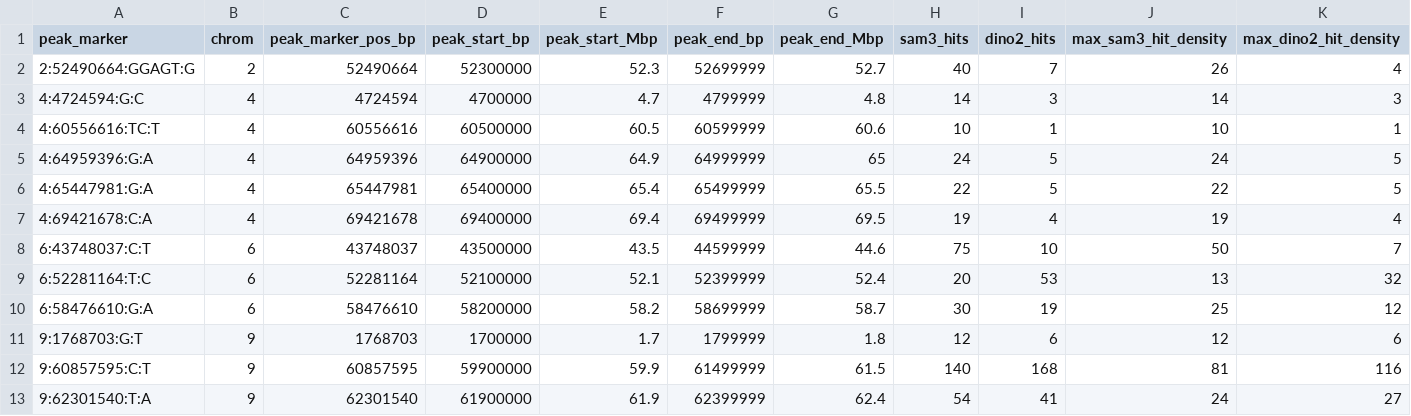
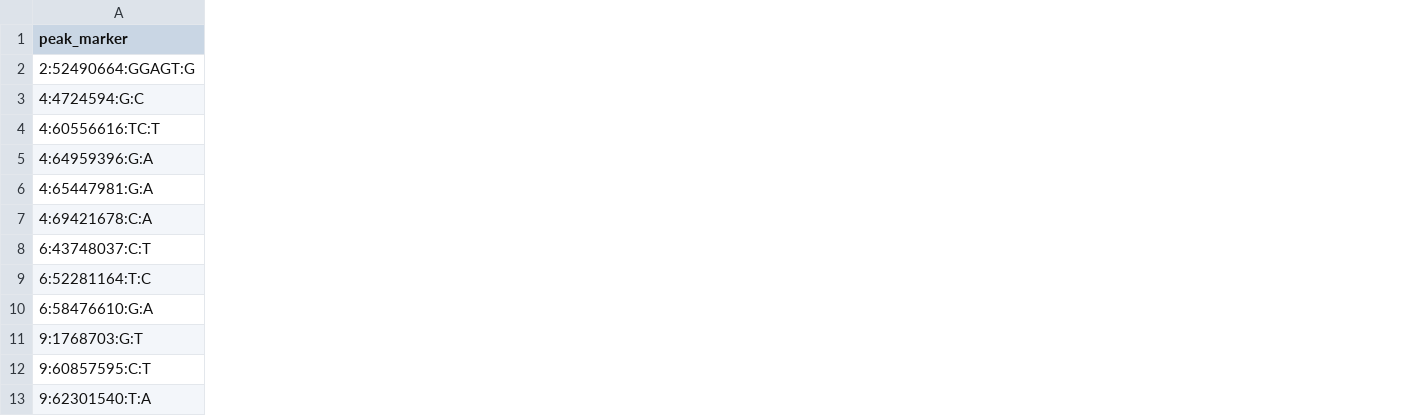
Before and after one commit to jschnable/SorghumLeafEmbeddings, a CSV file: figures/supplemental/FigS7_partial_correlations/hotspot_master.csv, drawn as a sheet; only a part is shown; the diff covers the shown part only; the diff names each change by its address in the sheet, - before the commit and + after, or states it on an @@ line.

Commit message:
Bundle standalone figure inputs within size limits

```diff
--- a/figures/supplemental/FigS7_partial_correlations/hotspot_master.csv
+++ b/figures/supplemental/FigS7_partial_correlations/hotspot_master.csv
-column B (chrom), rows 2-13: 2 | 4 | 4 | 4 | 4 | 4 | 6 | 6 | 6 | 9 | 9 | 9
-column C (peak_marker_pos_bp), rows 2-13: 52490664 | 4724594 | 60556616 | 64959396 | 65447981 | 69421678 | 43748037 | 52281164 | 58476610 | 1768703 | 60857595 | 62301540
-column D (peak_start_bp), rows 2-13: 52300000 | 4700000 | 60500000 | 64900000 | 65400000 | 69400000 | 43500000 | 52100000 | 58200000 | 1700000 | 59900000 | 61900000
-column E (peak_start_Mbp), rows 2-13: 52.3 | 4.7 | 60.5 | 64.9 | 65.4 | 69.4 | 43.5 | 52.1 | 58.2 | 1.7 | 59.9 | 61.9
-column F (peak_end_bp), rows 2-13: 52699999 | 4799999 | 60599999 | 64999999 | 65499999 | 69499999 | 44599999 | 52399999 | 58699999 | 1799999 | 61499999 | 62399999
-column G (peak_end_Mbp), rows 2-13: 52.7 | 4.8 | 60.6 | 65 | 65.5 | 69.5 | 44.6 | 52.4 | 58.7 | 1.8 | 61.5 | 62.4
-column H (sam3_hits), rows 2-13: 40 | 14 | 10 | 24 | 22 | 19 | 75 | 20 | 30 | 12 | 140 | 54
-column I (dino2_hits), rows 2-13: 7 | 3 | 1 | 5 | 5 | 4 | 10 | 53 | 19 | 6 | 168 | 41
-column J (max_sam3_hit_density), rows 2-13: 26 | 14 | 10 | 24 | 22 | 19 | 50 | 13 | 25 | 12 | 81 | 24
-column K (max_dino2_hit_density), rows 2-13: 4 | 3 | 1 | 5 | 5 | 4 | 7 | 32 | 12 | 6 | 116 | 27
```
Also changed, not shown: 5 removed columns elsewhere in this file, 58 other files.
